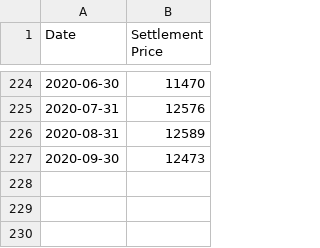
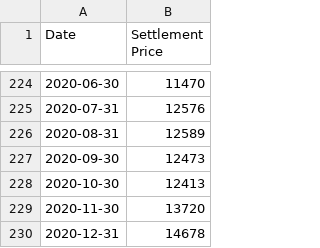
Before and after one commit to james-chang727/Momentum, a CSV file: data/Index_futures_20yr.csv, drawn as a sheet; only a part is shown, gaps mark what is left out; the diff names each change by its address in the sheet, - before the commit and + after, or states it on an @@ line.

```diff
--- a/data/Index_futures_20yr.csv
+++ b/data/Index_futures_20yr.csv
+row 228: 2020-10-30 | 12413
+row 229: 2020-11-30 | 13720
+row 230: 2020-12-31 | 14678
```
Also changed, not shown: data/TWMC100_20yr.csv, data/TWMC100_beta_price.csv, 6 other files.
